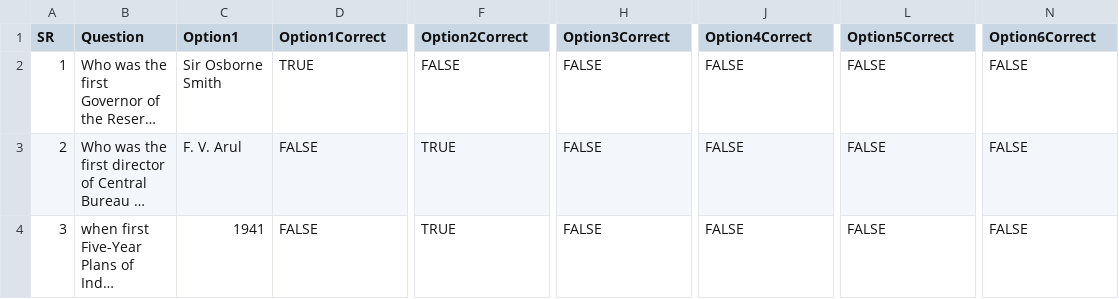
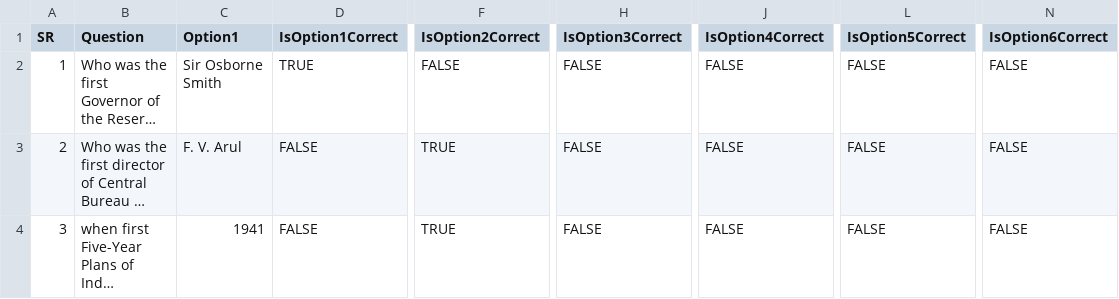
Before and after one commit to vishnubansaltarento/sunbird-cb-portal-assets, a CSV file: CBP/client-assets/assets/questions/mcq_template.csv, drawn as a sheet; only a part is shown, gaps mark what is left out; long unchanged cells end in …; the diff names each change by its address in the sheet, - before the commit and + after, or states it on an @@ line.

```diff
--- a/CBP/client-assets/assets/questions/mcq_template.csv
+++ b/CBP/client-assets/assets/questions/mcq_template.csv
-D1: Option1Correct
+D1: IsOption1Correct
-F1: Option2Correct
+F1: IsOption2Correct
-H1: Option3Correct
+H1: IsOption3Correct
-J1: Option4Correct
+J1: IsOption4Correct
-L1: Option5Correct
+L1: IsOption5Correct
-N1: Option6Correct
+N1: IsOption6Correct
```
Also changed, not shown: 1 other file.
